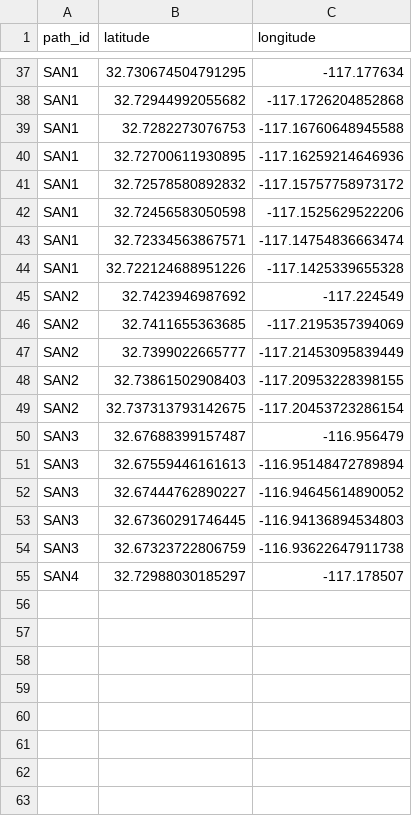
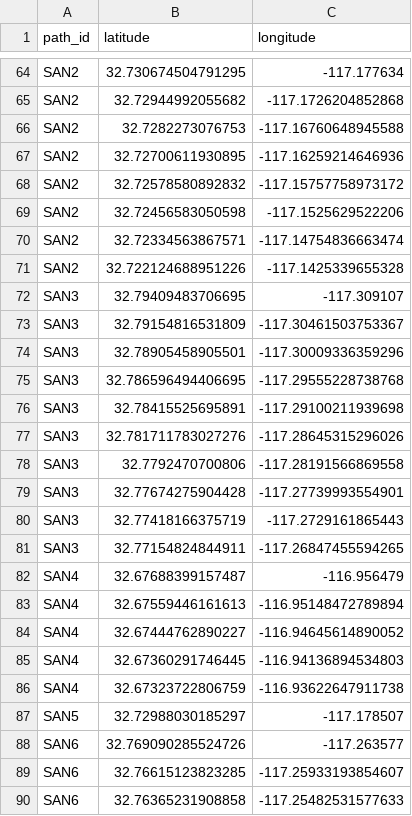
Before and after one commit to Joshrizika/wingwatch, a CSV file: algorithm/data/pathData/paths_SAN.csv, drawn as a sheet; only a part is shown, gaps mark what is left out; removed rows and columns are numbered as before the commit, all else as after; the diff covers the shown part only; the diff names each change by its address in the sheet, - before the commit and + after, or states it on an @@ line.

```diff
--- a/algorithm/data/pathData/paths_SAN.csv
+++ b/algorithm/data/pathData/paths_SAN.csv
-A64:A71 (path_id): SAN1
+A64:A71 (path_id): SAN2
-row 45: SAN2 | 32.7423946987692 | -117.224549
-row 46: SAN2 | 32.7411655363685 | -117.2195357394069
-row 47: SAN2 | 32.7399022665777 | -117.21453095839449
-row 48: SAN2 | 32.73861502908403 | -117.20953228398155
-row 49: SAN2 | 32.737313793142675 | -117.20453723286154
+row 72: SAN3 | 32.79409483706695 | -117.309107
+row 73: SAN3 | 32.79154816531809 | -117.30461503753367
+row 74: SAN3 | 32.78905458905501 | -117.30009336359296
+row 75: SAN3 | 32.786596494406695 | -117.29555228738768
+row 76: SAN3 | 32.78415525695891 | -117.29100211939698
+row 77: SAN3 | 32.781711783027276 | -117.28645315296026
+row 78: SAN3 | 32.7792470700806 | -117.28191566869558
+row 79: SAN3 | 32.77674275904428 | -117.27739993554901
+row 80: SAN3 | 32.77418166375719 | -117.2729161865443
+row 81: SAN3 | 32.77154824844911 | -117.26847455594265
-A82:A86 (path_id): SAN3
+A82:A86 (path_id): SAN4
-A87 (path_id): SAN4
+A87 (path_id): SAN5
+row 88: SAN6 | 32.769090285524726 | -117.263577
+row 89: SAN6 | 32.76615123823285 | -117.25933193854607
+row 90: SAN6 | 32.76365231908858 | -117.25482531577633
```
Also changed, not shown: 27 added rows elsewhere in this file, algorithm/data/spotData/data/spots_SAN.csv, 14 other files.
